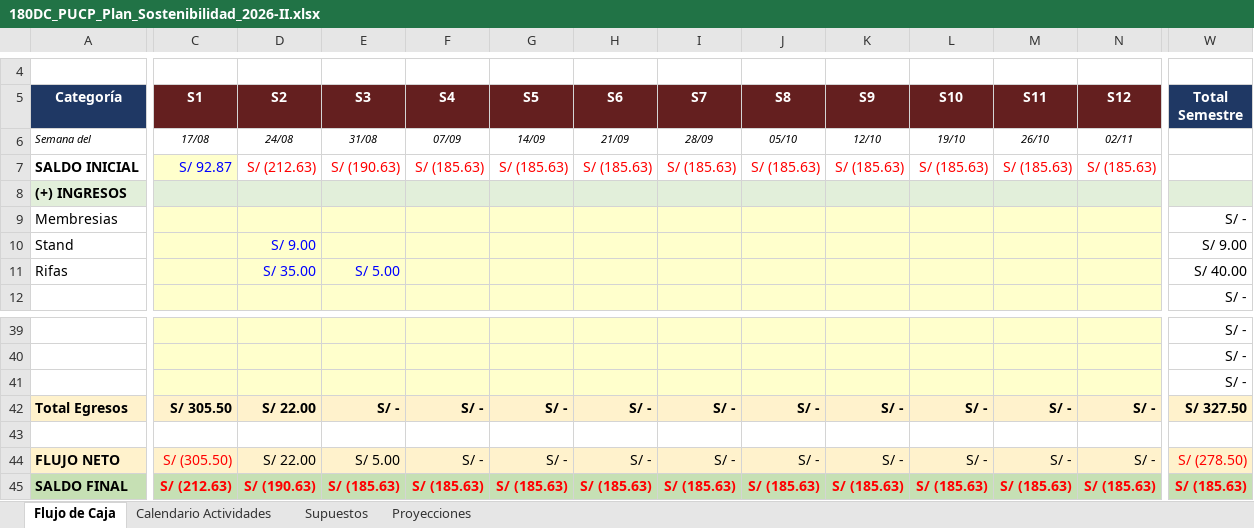
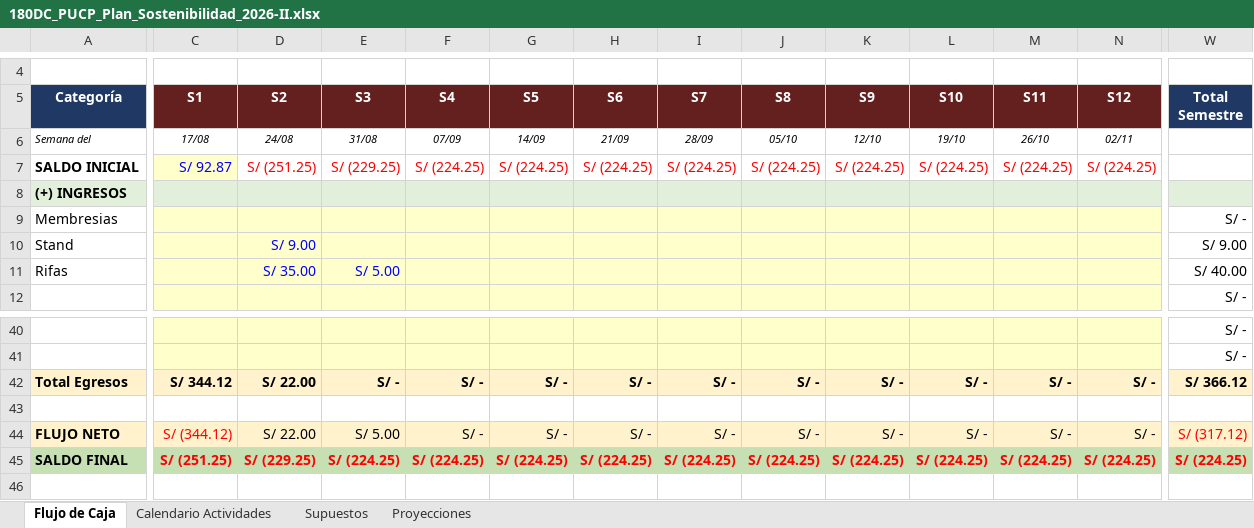
Before and after one commit to MateoGaonaBuitron/sitio_180dc, an Excel workbook: data/180DC_PUCP_Plan_Sostenibilidad_2026-II.xlsx, sheet Flujo de Caja, drawn as a sheet; only a part is shown, gaps mark what is left out; values as stored, in another font and other column widths than the file's, no borders; removed rows and columns are numbered as before the commit, all else as after; rows hold the shown columns only; the diff covers the shown part only; the diff names each change by its address in the sheet, - before the commit and + after, or states it on an @@ line.

```diff
--- a/data/180DC_PUCP_Plan_Sostenibilidad_2026-II.xlsx (sheet Flujo de Caja)
+++ b/data/180DC_PUCP_Plan_Sostenibilidad_2026-II.xlsx (sheet Flujo de Caja)
-D7 (S2): S/ (212.63)
+D7 (S2): S/ (251.25)
-E7 (S3): S/ (190.63)
+E7 (S3): S/ (229.25)
-F7 (S4): S/ (185.63)
+F7 (S4): S/ (224.25)
-G7 (S5): S/ (185.63)
+G7 (S5): S/ (224.25)
-H7 (S6): S/ (185.63)
+H7 (S6): S/ (224.25)
-I7 (S7): S/ (185.63)
+I7 (S7): S/ (224.25)
-J7 (S8): S/ (185.63)
+J7 (S8): S/ (224.25)
-K7 (S9): S/ (185.63)
+K7 (S9): S/ (224.25)
-L7 (S10): S/ (185.63)
+L7 (S10): S/ (224.25)
-M7 (S11): S/ (185.63)
+M7 (S11): S/ (224.25)
-N7 (S12): S/ (185.63)
+N7 (S12): S/ (224.25)
-row 41:  |  |  |  |  |  |  |  |  |  |  |  |  | S/ -
-C42 (S1): S/ 305.50
+C42 (S1): S/ 344.12
-W42 (Total Semestre): S/ 327.50
+W42 (Total Semestre): S/ 366.12
-C44 (S1): S/ (305.50)
+C44 (S1): S/ (344.12)
-W44 (Total Semestre): S/ (278.50)
+W44 (Total Semestre): S/ (317.12)
-C45 (S1): S/ (212.63)
+C45 (S1): S/ (251.25)
-D45 (S2): S/ (190.63)
+D45 (S2): S/ (229.25)
-E45 (S3): S/ (185.63)
+E45 (S3): S/ (224.25)
-F45 (S4): S/ (185.63)
+F45 (S4): S/ (224.25)
-G45 (S5): S/ (185.63)
+G45 (S5): S/ (224.25)
-H45 (S6): S/ (185.63)
+H45 (S6): S/ (224.25)
-I45 (S7): S/ (185.63)
+I45 (S7): S/ (224.25)
-J45 (S8): S/ (185.63)
+J45 (S8): S/ (224.25)
-K45 (S9): S/ (185.63)
+K45 (S9): S/ (224.25)
-L45 (S10): S/ (185.63)
+L45 (S10): S/ (224.25)
-M45 (S11): S/ (185.63)
+M45 (S11): S/ (224.25)
-N45 (S12): S/ (185.63)
+N45 (S12): S/ (224.25)
-W45 (Total Semestre): S/ (185.63)
+W45 (Total Semestre): S/ (224.25)
```
Also changed, not shown: 1 added row and 16 edited cells elsewhere in this sheet, sheet Proyecciones, formulas that keep their value, charts or pictures, site/downloads/180DC_PUCP_Plan_Sostenibilidad_2026-II.xlsx, 8 other files.
